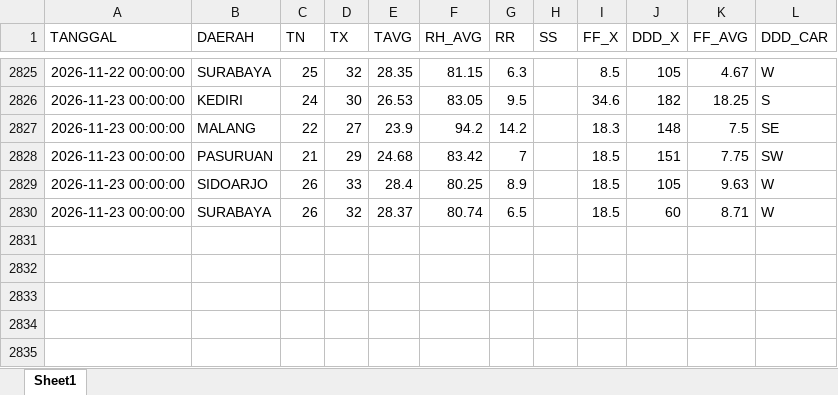
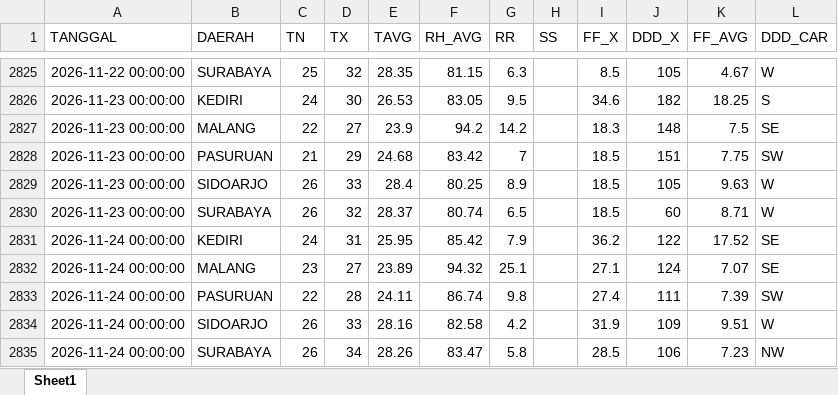
Before and after one commit to Sopayyy02/data_suhu_jatim, an Excel workbook: data/data_suhu_lama.xlsx, sheet Sheet1, drawn as a sheet; only a part is shown, gaps mark what is left out; values as stored, in another font and other column widths than the file's, no borders; the diff names each change by its address in the sheet, - before the commit and + after, or states it on an @@ line.

```diff
--- a/data/data_suhu_lama.xlsx (sheet Sheet1)
+++ b/data/data_suhu_lama.xlsx (sheet Sheet1)
+row 2831: 2026-11-24 00:00:00 | KEDIRI | 24 | 31 | 25.95 | 85.42 | 7.9 |  | 36.2 | 122 | 17.52 | SE
+row 2832: 2026-11-24 00:00:00 | MALANG | 23 | 27 | 23.89 | 94.32 | 25.1 |  | 27.1 | 124 | 7.07 | SE
+row 2833: 2026-11-24 00:00:00 | PASURUAN | 22 | 28 | 24.11 | 86.74 | 9.8 |  | 27.4 | 111 | 7.39 | SW
+row 2834: 2026-11-24 00:00:00 | SIDOARJO | 26 | 33 | 28.16 | 82.58 | 4.2 |  | 31.9 | 109 | 9.51 | W
+row 2835: 2026-11-24 00:00:00 | SURABAYA | 26 | 34 | 28.26 | 83.47 | 5.8 |  | 28.5 | 106 | 7.23 | NW
```
